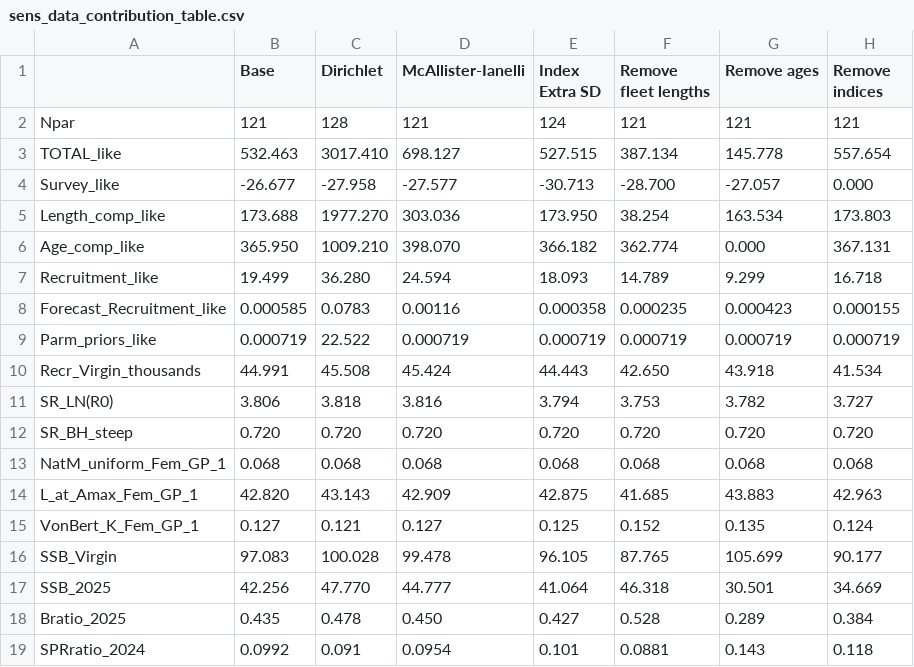
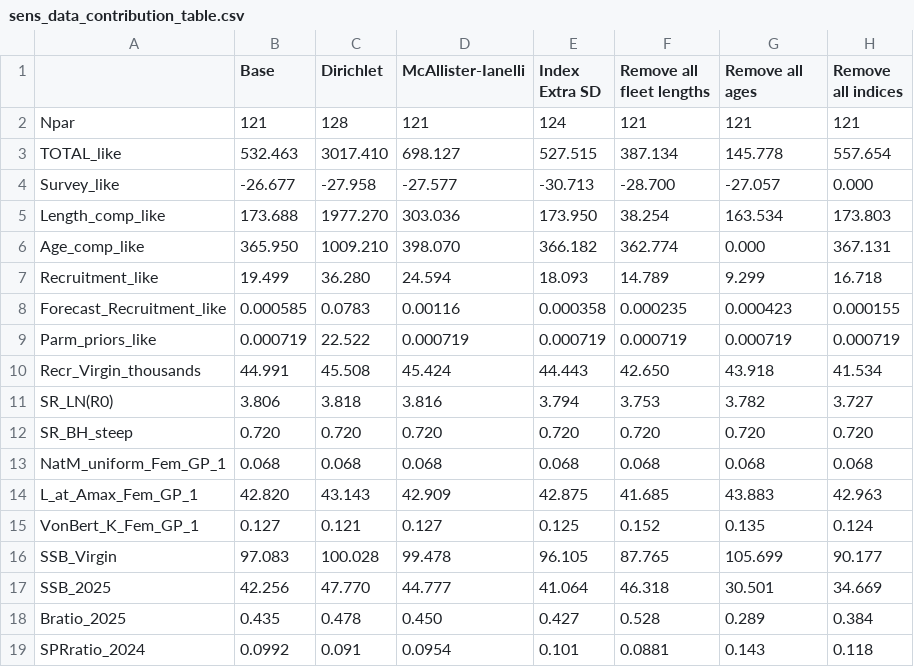
Before and after one commit to pfmc-assessments/CA_quillback_rockfish_2025, a CSV file: report/tables/sens_data_contribution_table.csv, drawn as a sheet.

Commit message:
Change label names for sensitivities
*Base naming on current base, not pre-STAR base

```diff
--- a/report/tables/sens_data_contribution_table.csv
+++ b/report/tables/sens_data_contribution_table.csv
@@ -1,2 +1,2 @@
-" ","Base","Dirichlet","McAllister-Ianelli","Index Extra SD","Remove fleet lengths","Remove ages","Remove indices"
+" ","Base","Dirichlet","McAllister-Ianelli","Index Extra SD","Remove all fleet lengths","Remove all ages","Remove all indices"
 "Npar","121","128","121","124","121","121","121"
```
Also changed, not shown: report/tables/sens_star_table.csv, 6 other files.
